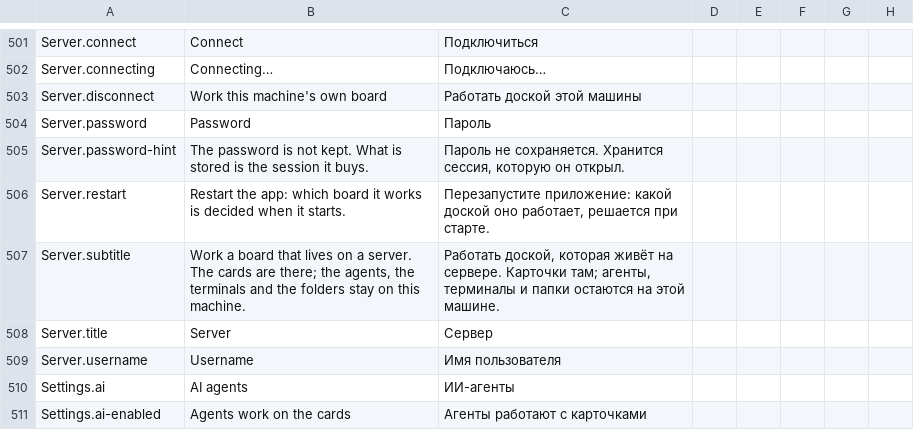
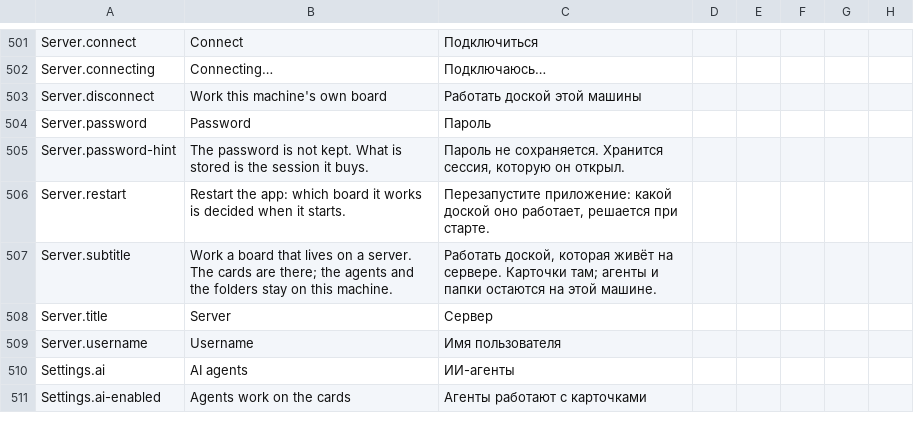
Before and after one commit to artipop/pourquoipas, a CSV file: frontend/i18n/translations.csv, drawn as a sheet; only a part is shown, gaps mark what is left out; the diff covers the shown part only; the diff names each change by its address in the sheet, - before the commit and + after, or states it on an @@ line.

```diff
--- a/frontend/i18n/translations.csv
+++ b/frontend/i18n/translations.csv
-B507: …there; the agents, the terminals and the…
+B507: …there; the agents and the…
-C507: …Карточки там; агенты, терминалы и папки…
+C507: …Карточки там; агенты и папки…
```
Also changed, not shown: 17 edited cells elsewhere in this file, 57 other files.
